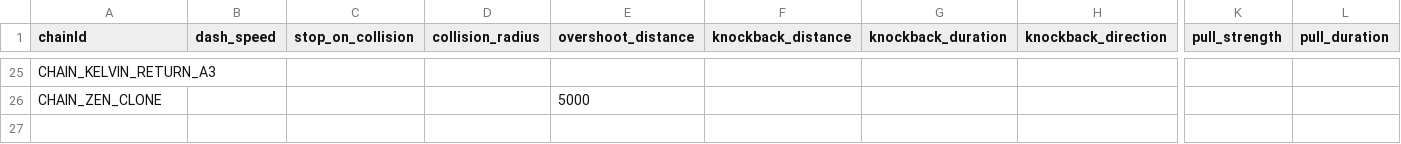
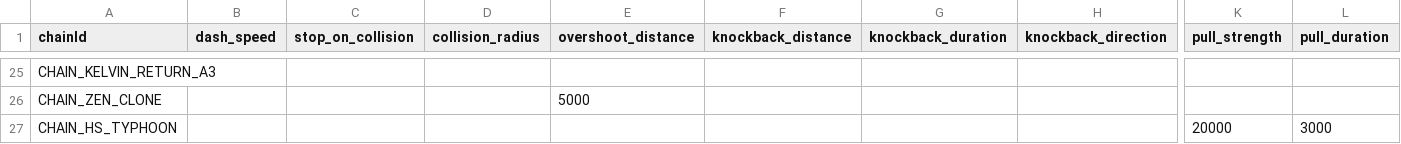
Before and after one commit to wylee-hadeul/zombie-truck-squad-webgl, a CSV file: dev/StreamingAssets/data-skill-param-movement.csv, drawn as a sheet; only a part is shown, gaps mark what is left out; rows hold the shown columns only; the diff names each change by its address in the sheet, - before the commit and + after, or states it on an @@ line.

```diff
--- a/dev/StreamingAssets/data-skill-param-movement.csv
+++ b/dev/StreamingAssets/data-skill-param-movement.csv
+row 27: CHAIN_HS_TYPHOON |  |  |  |  |  |  |  | 20000 | 3000
```
Also changed, not shown: dev/StreamingAssets/data-ally.csv, dev/StreamingAssets/data-skill-param-buff.csv, 26 other files.
